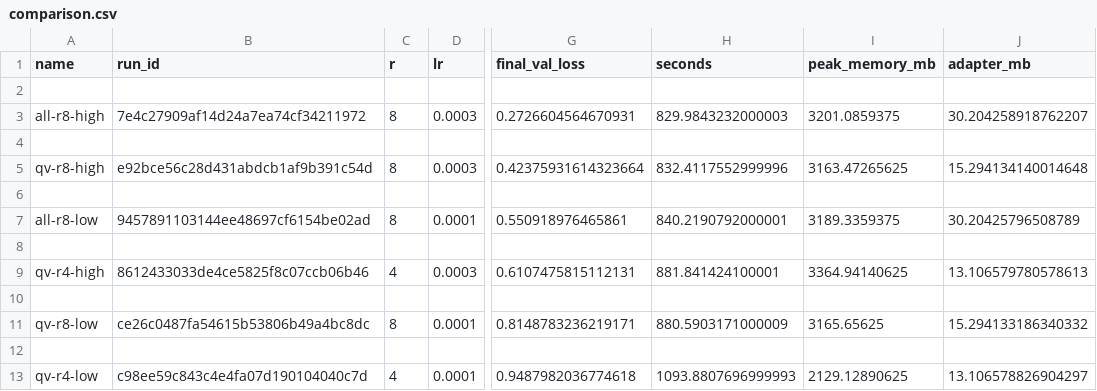
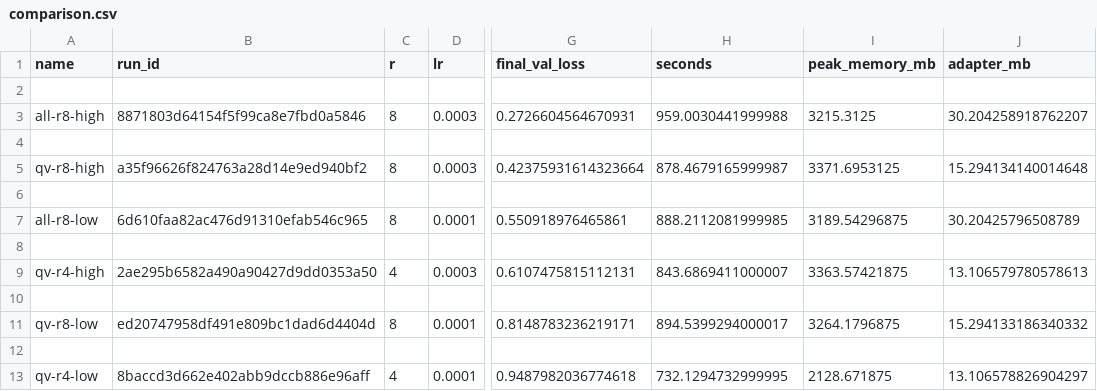
Before and after one commit to realnilee/mlopsdz1, a CSV file: docs/comparison.csv, drawn as a sheet; only a part is shown, gaps mark what is left out; the diff names each change by its address in the sheet, - before the commit and + after, or states it on an @@ line.

```diff
--- a/docs/comparison.csv
+++ b/docs/comparison.csv
-B3 (run_id): 7e4c27909af14d24a7ea74cf34211972
+B3 (run_id): 8871803d64154f5f99ca8e7fbd0a5846
-H3 (seconds): 829.9843232000003
+H3 (seconds): 959.0030441999988
-I3 (peak_memory_mb): 3201.0859375
+I3 (peak_memory_mb): 3215.3125
-B5 (run_id): e92bce56c28d431abdcb1af9b391c54d
+B5 (run_id): a35f96626f824763a28d14e9ed940bf2
-H5 (seconds): 832.4117552999996
+H5 (seconds): 878.4679165999987
-I5 (peak_memory_mb): 3163.47265625
+I5 (peak_memory_mb): 3371.6953125
-B7 (run_id): 9457891103144ee48697cf6154be02ad
+B7 (run_id): 6d610faa82ac476d91310efab546c965
-H7 (seconds): 840.2190792000001
+H7 (seconds): 888.2112081999985
-I7 (peak_memory_mb): 3189.3359375
+I7 (peak_memory_mb): 3189.54296875
-B9 (run_id): 8612433033de4ce5825f8c07ccb06b46
+B9 (run_id): 2ae295b6582a490a90427d9dd0353a50
-H9 (seconds): 881.841424100001
+H9 (seconds): 843.6869411000007
-I9 (peak_memory_mb): 3364.94140625
+I9 (peak_memory_mb): 3363.57421875
-B11 (run_id): ce26c0487fa54615b53806b49a4bc8dc
+B11 (run_id): ed20747958df491e809bc1dad6d4404d
-H11 (seconds): 880.5903171000009
+H11 (seconds): 894.5399294000017
-I11 (peak_memory_mb): 3165.65625
+I11 (peak_memory_mb): 3264.1796875
-B13 (run_id): c98ee59c843c4e4fa07d190104040c7d
+B13 (run_id): 8baccd3d662e402abb9dccb886e96aff
-H13 (seconds): 1093.8807696999993
+H13 (seconds): 732.1294732999995
-I13 (peak_memory_mb): 2129.12890625
+I13 (peak_memory_mb): 2128.671875
```
Also changed, not shown: 2 other files.
